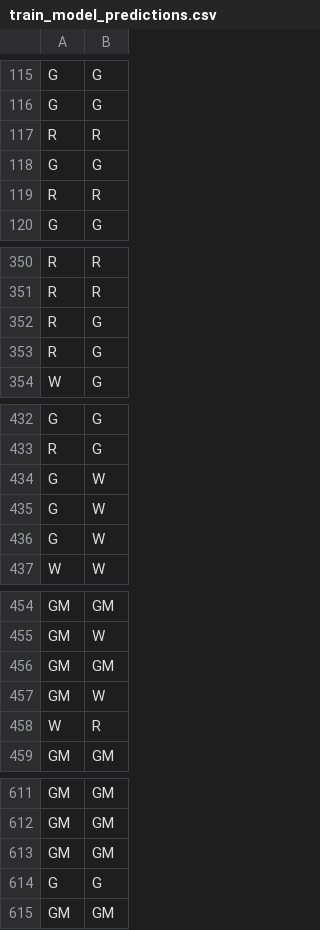
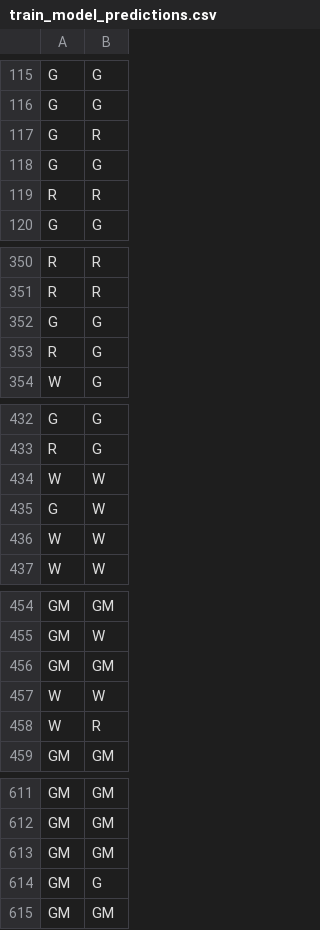
Before and after one commit to harpomaxx/goat-behavior, a CSV file: metrics/train_model_predictions.csv, drawn as a sheet; only a part is shown, gaps mark what is left out; the diff covers the shown part only.

```diff
--- a/metrics/train_model_predictions.csv
+++ b/metrics/train_model_predictions.csv
@@ -116,3 +116,3 @@ G,G
 G,G
-R,R
+G,R
 G,G
@@ -351,3 +351,3 @@ R,R
 R,R
-R,G
+G,G
 R,G
@@ -433,5 +433,5 @@ G,G
 R,G
+W,W
 G,W
-G,W
-G,W
+W,W
 W,W
@@ -456,3 +456,3 @@ GM,W
 GM,GM
-GM,W
+W,W
 W,R
@@ -613,3 +613,3 @@ GM,GM
 GM,GM
-G,G
+GM,G
 GM,GM
```
Also changed, not shown: 1 added row and 1 removed row elsewhere in this file, 15 other files.
